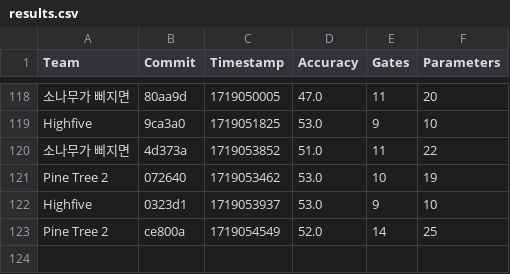
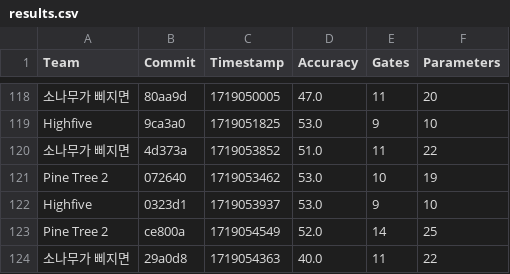
Before and after one commit to willieab/qml-challenge-scorer, a CSV file: site/results.csv, drawn as a sheet; only a part is shown, gaps mark what is left out; the diff names each change by its address in the sheet, - before the commit and + after, or states it on an @@ line.

Commit message:
Scoring 29a0d8 from 소나무가 삐지면

```diff
--- a/site/results.csv
+++ b/site/results.csv
+row 124: 소나무가 삐지면 | 29a0d8 | 1719054363 | 40.0 | 11 | 22
```
